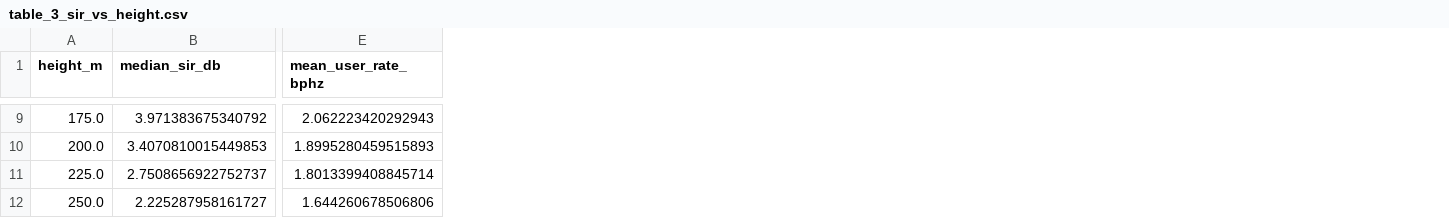
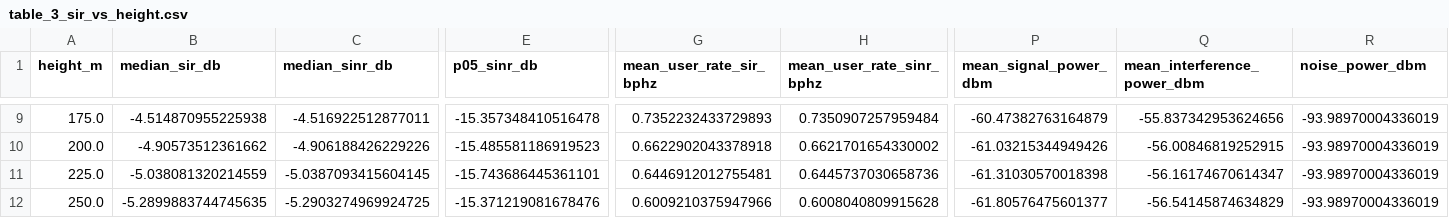
Before and after one commit to Wiseung/cellular-uav-reuse-simulation, a CSV file: cellular_uav_sir/results/table_3_sir_vs_height.csv, drawn as a sheet; only a part is shown, gaps mark what is left out; removed rows and columns are numbered as before the commit, all else as after; the diff covers the shown part only; the diff names each change by its address in the sheet, - before the commit and + after, or states it on an @@ line.

```diff
--- a/cellular_uav_sir/results/table_3_sir_vs_height.csv
+++ b/cellular_uav_sir/results/table_3_sir_vs_height.csv
+column C (median_sinr_db), rows 9-12: -4.516922512877011 | -4.906188426229226 | -5.0387093415604145 | -5.2903274969924725
+column E (p05_sinr_db), rows 9-12: -15.357348410516478 | -15.485581186919523 | -15.743686445361101 | -15.371219081678476
-column E (mean_user_rate_bphz), rows 9-12: 2.062223420292943 | 1.8995280459515893 | 1.8013399408845714 | 1.644260678506806
+column G (mean_user_rate_sir_bphz), rows 9-12: 0.7352232433729893 | 0.6622902043378918 | 0.6446912012755481 | 0.6009210375947966
+column H (mean_user_rate_sinr_bphz), rows 9-12: 0.7350907257959484 | 0.6621701654330002 | 0.6445737030658736 | 0.6008040809915628
+column P (mean_signal_power_dbm), rows 9-12: -60.47382763164879 | -61.03215344949426 | -61.31030570018398 | -61.80576475601377
+column Q (mean_interference_power_dbm), rows 9-12: -55.837342953624656 | -56.00846819252915 | -56.16174670614347 | -56.54145874634829
+column R (noise_power_dbm), rows 9-12: all -93.98970004336019
-B9 (median_sir_db): 3.971383675340792
+B9 (median_sir_db): -4.514870955225938
-B10 (median_sir_db): 3.4070810015449853
+B10 (median_sir_db): -4.90573512361662
-B11 (median_sir_db): 2.7508656922752737
+B11 (median_sir_db): -5.038081320214559
-B12 (median_sir_db): 2.225287958161727
+B12 (median_sir_db): -5.2899883744745635
```
Also changed, not shown: 100 edited cells elsewhere in this file, cellular_uav_sir/results/table_1_sir_vs_reuse.csv, cellular_uav_sir/results/table_2_ase_vs_reuse.csv, 22 other files.
